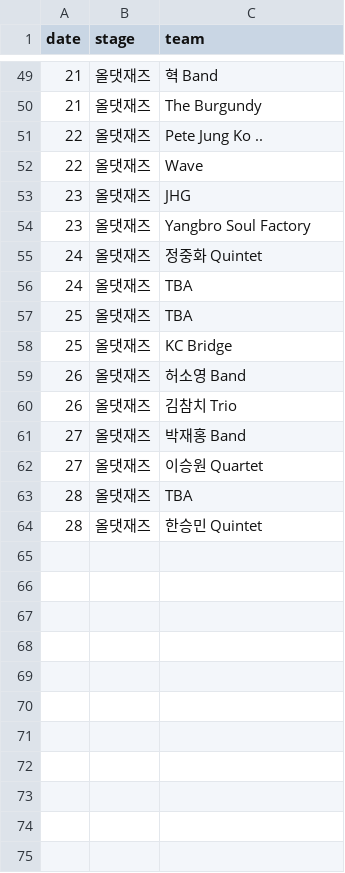
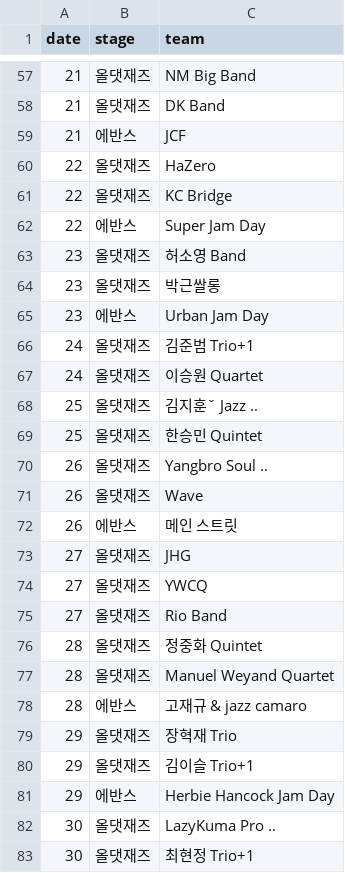
Before and after one commit to jeongnna/jazzbar-schedule, a CSV file: data/schedule.csv, drawn as a sheet; only a part is shown, gaps mark what is left out; the diff covers the shown part only.

```diff
--- a/data/schedule.csv
+++ b/data/schedule.csv
@@ -49,16 +57,27 @@
-21,"올댓재즈","혁 Band"
-21,"올댓재즈","The Burgundy"
-22,"올댓재즈","Pete Jung Ko .."
-22,"올댓재즈","Wave"
-23,"올댓재즈","JHG"
-23,"올댓재즈","Yangbro Soul Factory"
-24,"올댓재즈","정중화 Quintet"
-24,"올댓재즈","TBA"
-25,"올댓재즈","TBA"
-25,"올댓재즈","KC Bridge"
-26,"올댓재즈","허소영 Band"
-26,"올댓재즈","김참치 Trio"
-27,"올댓재즈","박재홍 Band"
-27,"올댓재즈","이승원 Quartet"
-28,"올댓재즈","TBA"
-28,"올댓재즈","한승민 Quintet"
+21,"올댓재즈","NM Big Band"
+21,"올댓재즈","DK Band"
+21,"에반스","JCF"
+22,"올댓재즈","HaZero"
+22,"올댓재즈","KC Bridge"
+22,"에반스","Super Jam Day"
+23,"올댓재즈","허소영 Band"
+23,"올댓재즈","박근쌀롱"
+23,"에반스","Urban Jam Day"
+24,"올댓재즈","김준범 Trio+1"
+24,"올댓재즈","이승원 Quartet"
+25,"올댓재즈","김지훈ˇ Jazz .."
+25,"올댓재즈","한승민 Quintet"
+26,"올댓재즈","Yangbro Soul .."
+26,"올댓재즈","Wave"
+26,"에반스","메인 스트릿"
+27,"올댓재즈","JHG"
+27,"올댓재즈","YWCQ"
+27,"올댓재즈","Rio Band"
+28,"올댓재즈","정중화 Quintet"
+28,"올댓재즈","Manuel Weyand Quartet"
+28,"에반스","고재규 & jazz camaro"
+29,"올댓재즈","장혁재 Trio"
+29,"올댓재즈","김이슬 Trio+1"
+29,"에반스","Herbie Hancock Jam Day"
+30,"올댓재즈","LazyKuma Pro .."
+30,"올댓재즈","최현정 Trio+1"
```
Also changed, not shown: 12 added rows, 3 removed rows and 45 edited cells elsewhere in this file, 9 other files.
